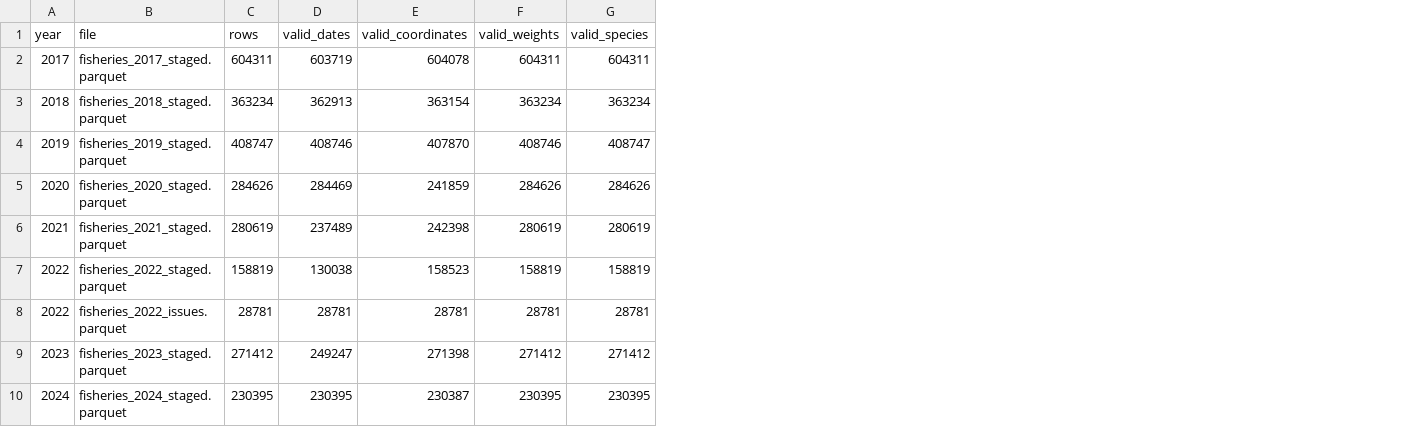
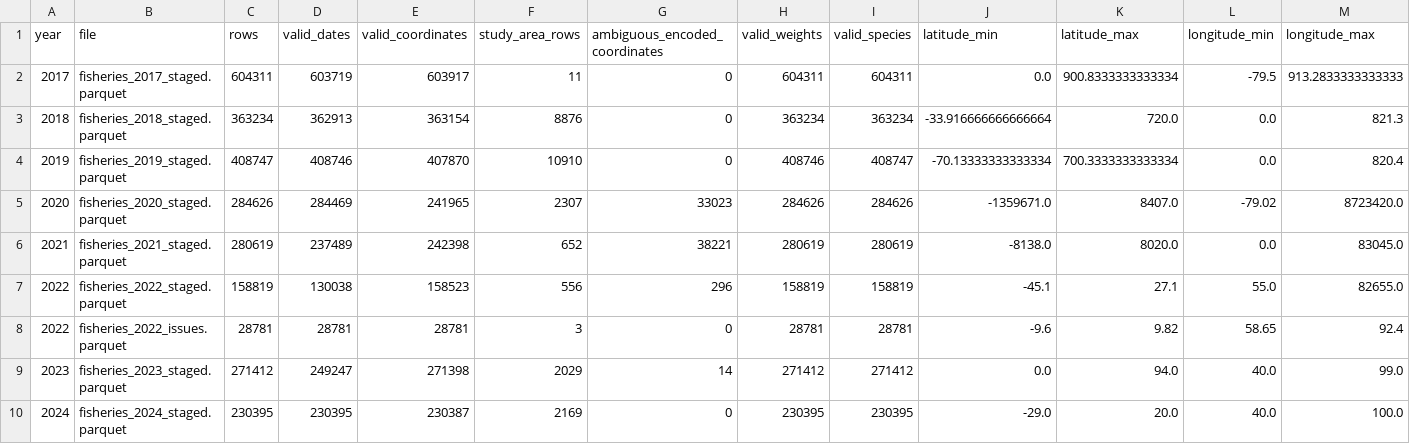
Before and after one commit to uvindu827/J26-DS-350, a CSV file: component - 3/outputs/audit/harmonization/source_mapping_summary.csv, drawn as a sheet; the diff names each change by its address in the sheet, - before the commit and + after, or states it on an @@ line.

Commit message:
fix(cleaning): correct 2017 coordinate mapping and resolve pandas plotting bug

```diff
--- a/component - 3/outputs/audit/harmonization/source_mapping_summary.csv
+++ b/component - 3/outputs/audit/harmonization/source_mapping_summary.csv
+column F (study_area_rows), rows 2-10: 11 | 8876 | 10910 | 2307 | 652 | 556 | 3 | 2029 | 2169
+column G (ambiguous_encoded_coordinates), rows 2-10: 0 | 0 | 0 | 33023 | 38221 | 296 | 0 | 14 | 0
+column J (latitude_min), rows 2-10: 0.0 | -33.916666666666664 | -70.13333333333334 | -1359671.0 | -8138.0 | -45.1 | -9.6 | 0.0 | -29.0
+column K (latitude_max), rows 2-10: 900.8333333333334 | 720.0 | 700.3333333333334 | 8407.0 | 8020.0 | 27.1 | 9.82 | 94.0 | 20.0
+column L (longitude_min), rows 2-10: -79.5 | 0.0 | 0.0 | -79.02 | 0.0 | 55.0 | 58.65 | 40.0 | 40.0
+column M (longitude_max), rows 2-10: 913.2833333333333 | 821.3 | 820.4 | 8723420.0 | 83045.0 | 82655.0 | 92.4 | 99.0 | 100.0
-E2 (valid_coordinates): 604078
+E2 (valid_coordinates): 603917
-E5 (valid_coordinates): 241859
+E5 (valid_coordinates): 241965
```
Also changed, not shown: component - 3/outputs/audit/harmonization/harmonization_summary.csv, component - 3/outputs/audit/harmonization/semantic_mapping.csv, 9 other files.
